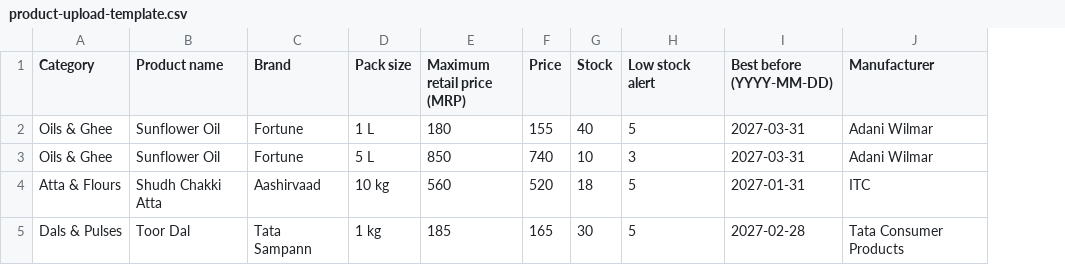
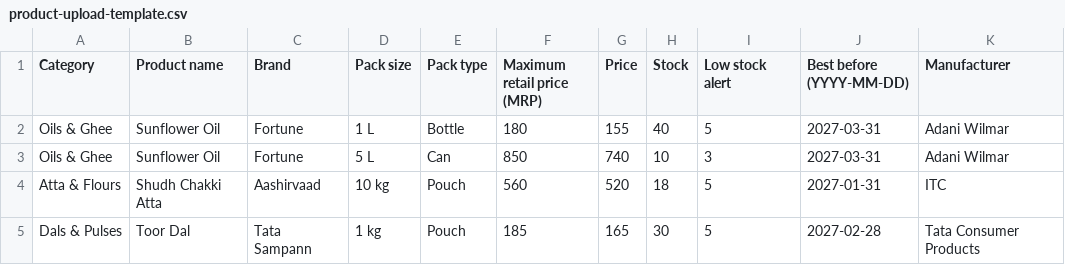
Before and after one commit to Amarjeetkumar123/grocery-store, a CSV file: frontend/public/product-upload-template.csv, drawn as a sheet; only a part is shown; the diff names each change by its address in the sheet, - before the commit and + after, or states it on an @@ line.

```diff
--- a/frontend/public/product-upload-template.csv
+++ b/frontend/public/product-upload-template.csv
+column E (Pack type), rows 2-5: Bottle | Can | Pouch | Pouch
```
Also changed, not shown: 42 other files.
